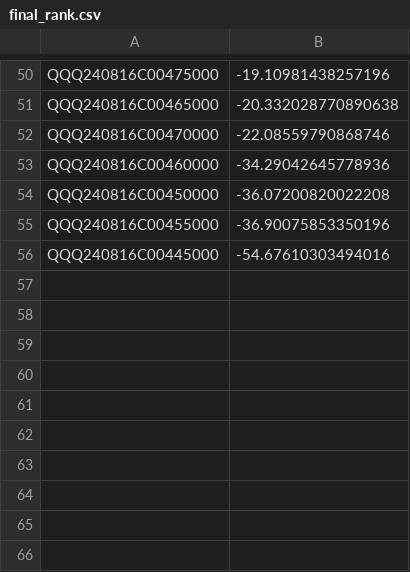
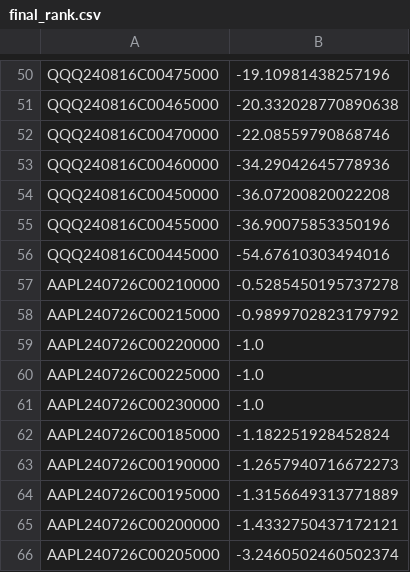
Before and after one commit to martysen/python_finance_screener, a CSV file: screeneroutput/final_rank.csv, drawn as a sheet; only a part is shown, gaps mark what is left out.

```diff
--- a/screeneroutput/final_rank.csv
+++ b/screeneroutput/final_rank.csv
@@ -56 +56,11 @@ QQQ240816C00455000,-36.90075853350196
 QQQ240816C00445000,-54.67610303494016
+AAPL240726C00210000,-0.5285450195737278
+AAPL240726C00215000,-0.9899702823179792
+AAPL240726C00220000,-1.0
+AAPL240726C00225000,-1.0
+AAPL240726C00230000,-1.0
+AAPL240726C00185000,-1.182251928452824
+AAPL240726C00190000,-1.2657940716672273
+AAPL240726C00195000,-1.3156649313771889
+AAPL240726C00200000,-1.4332750437172121
+AAPL240726C00205000,-3.2460502460502374
```
Also changed, not shown: 11 other files.
